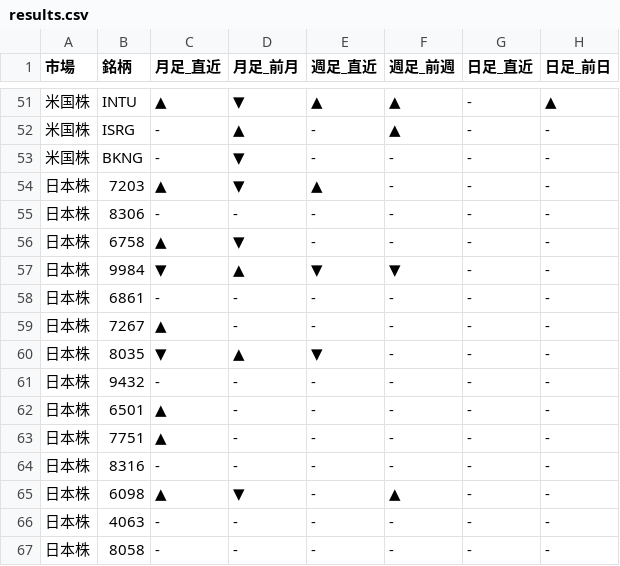
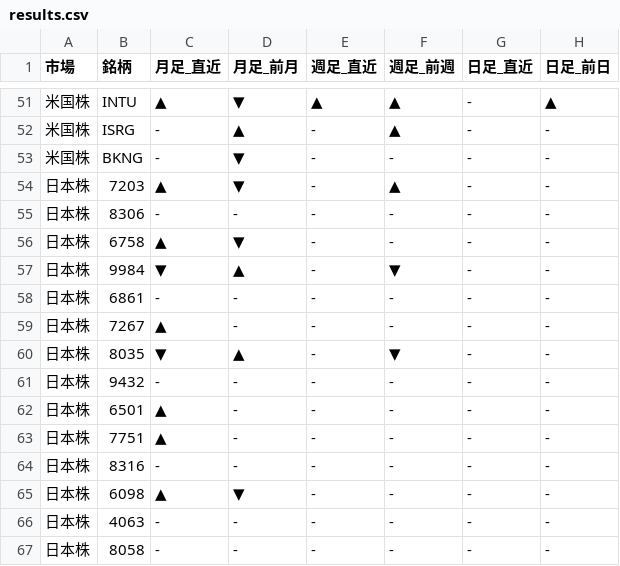
Before and after one commit to Yuya3500/pythonProject2, a CSV file: results.csv, drawn as a sheet; only a part is shown, gaps mark what is left out; the diff covers the shown part only.

```diff
--- a/results.csv
+++ b/results.csv
@@ -53,9 +53,9 @@
 米国株,BKNG,-,▼,-,-,-,-
-日本株,7203,▲,▼,▲,-,-,-
+日本株,7203,▲,▼,-,▲,-,-
 日本株,8306,-,-,-,-,-,-
 日本株,6758,▲,▼,-,-,-,-
-日本株,9984,▼,▲,▼,▼,-,-
+日本株,9984,▼,▲,-,▼,-,-
 日本株,6861,-,-,-,-,-,-
 日本株,7267,▲,-,-,-,-,-
-日本株,8035,▼,▲,▼,-,-,-
+日本株,8035,▼,▲,-,▼,-,-
 日本株,9432,-,-,-,-,-,-
@@ -64,3 +64,3 @@
 日本株,8316,-,-,-,-,-,-
-日本株,6098,▲,▼,-,▲,-,-
+日本株,6098,▲,▼,-,-,-,-
 日本株,4063,-,-,-,-,-,-
```
Also changed, not shown: 10 edited cells elsewhere in this file.
